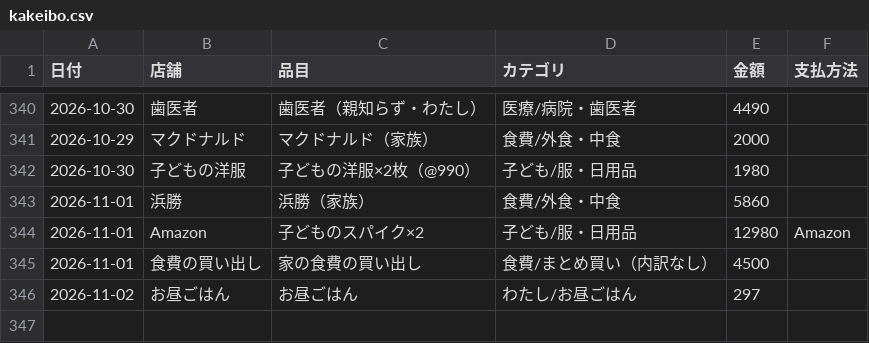
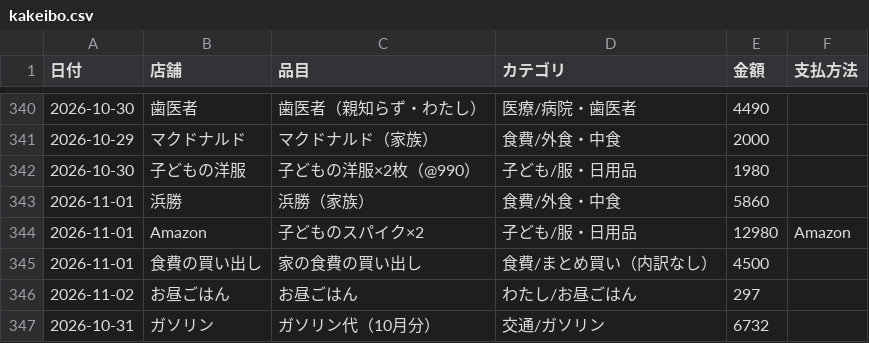
Before and after one commit to kiri-gohan/kiri-gohan, a CSV file: kakeibo/kakeibo.csv, drawn as a sheet; only a part is shown, gaps mark what is left out.

```diff
--- a/kakeibo/kakeibo.csv
+++ b/kakeibo/kakeibo.csv
@@ -346 +346,2 @@
 2026-11-02,お昼ごはん,お昼ごはん,わたし/お昼ごはん,297,
+2026-10-31,ガソリン,ガソリン代（10月分）,交通/ガソリン,6732,
```
Also changed, not shown: 1 other file.
